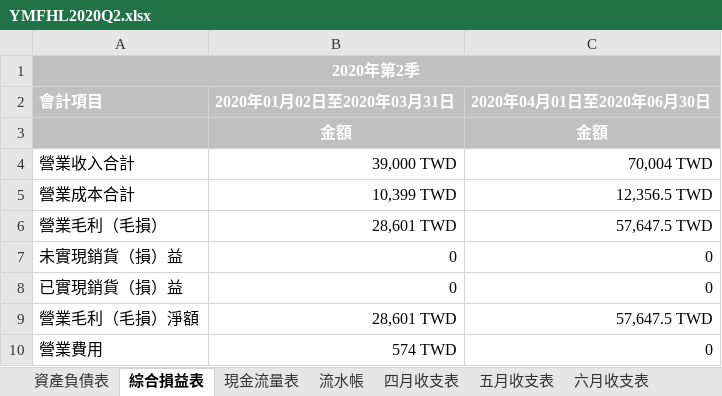
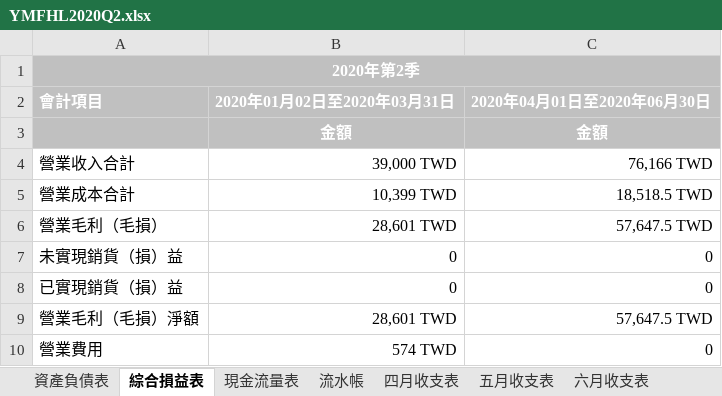
Before and after one commit to BruceChen034020/IHSCA, an Excel workbook: YMFHL2020Q2.xlsx, sheet 綜合損益表, drawn as a sheet; only a part is shown; values as stored, in another font and other column widths than the file's, no borders; the diff names each change by its address in the sheet, - before the commit and + after, or states it on an @@ line.

Commit message:
Add files via upload

```diff
--- a/YMFHL2020Q2.xlsx (sheet 綜合損益表)
+++ b/YMFHL2020Q2.xlsx (sheet 綜合損益表)
-C4 (2020年04月01日至2020年06月30日): 70,004 TWD
+C4 (2020年04月01日至2020年06月30日): 76,166 TWD
-C5 (2020年04月01日至2020年06月30日): 12,356.5 TWD
+C5 (2020年04月01日至2020年06月30日): 18,518.5 TWD
```
